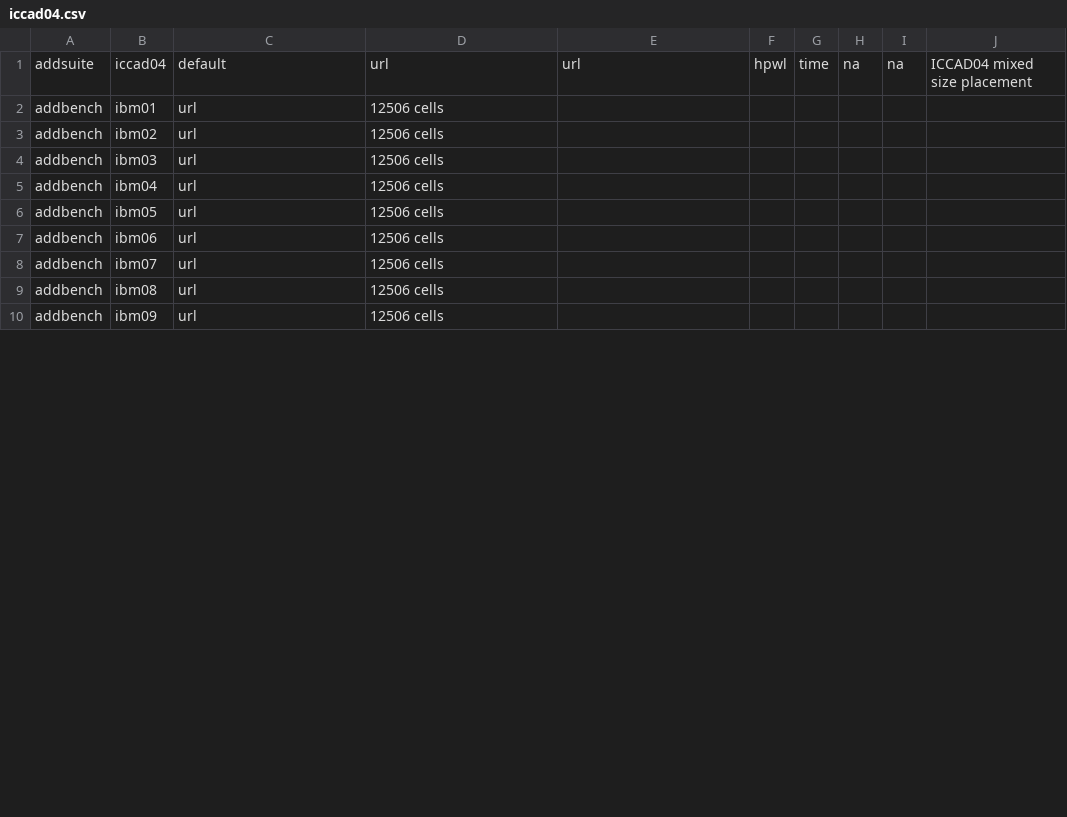
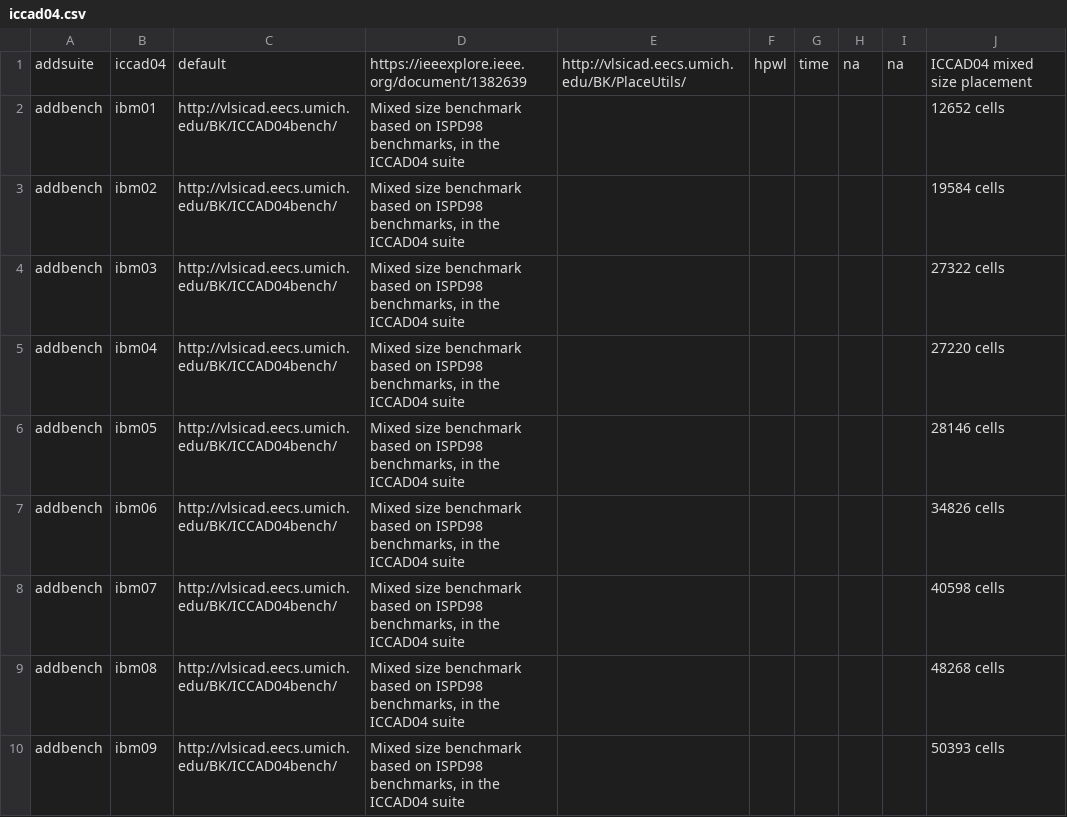
Before and after one commit to profmadden/benchmarker, a CSV file: data/iccad04.csv, drawn as a sheet; only a part is shown; the diff covers the shown part only.

```diff
--- a/data/iccad04.csv
+++ b/data/iccad04.csv
@@ -1,10 +1,10 @@
-addsuite,iccad04,default,url,url,hpwl,time,na,na,ICCAD04 mixed size placement
-addbench,ibm01,url,12506 cells,,,,,,
-addbench,ibm02,url,12506 cells,,,,,,
-addbench,ibm03,url,12506 cells,,,,,,
-addbench,ibm04,url,12506 cells,,,,,,
-addbench,ibm05,url,12506 cells,,,,,,
-addbench,ibm06,url,12506 cells,,,,,,
-addbench,ibm07,url,12506 cells,,,,,,
-addbench,ibm08,url,12506 cells,,,,,,
-addbench,ibm09,url,12506 cells,,,,,,
+addsuite,iccad04,default,https://ieeexplore.ieee.org/document/1382639,http://vlsicad.eecs.umich.edu/BK/PlaceUtils/,hpwl,time,na,na,ICCAD04 mixed size placement
+addbench,ibm01,http://vlsicad.eecs.umich.edu/BK/ICCAD04bench/,"Mixed size benchmark based on ISPD98 benchmarks, in the ICCAD04 suite",,,,,,12652 cells
+addbench,ibm02,http://vlsicad.eecs.umich.edu/BK/ICCAD04bench/,"Mixed size benchmark based on ISPD98 benchmarks, in the ICCAD04 suite",,,,,,19584 cells
+addbench,ibm03,http://vlsicad.eecs.umich.edu/BK/ICCAD04bench/,"Mixed size benchmark based on ISPD98 benchmarks, in the ICCAD04 suite",,,,,,27322 cells
+addbench,ibm04,http://vlsicad.eecs.umich.edu/BK/ICCAD04bench/,"Mixed size benchmark based on ISPD98 benchmarks, in the ICCAD04 suite",,,,,,27220 cells
+addbench,ibm05,http://vlsicad.eecs.umich.edu/BK/ICCAD04bench/,"Mixed size benchmark based on ISPD98 benchmarks, in the ICCAD04 suite",,,,,,28146 cells
+addbench,ibm06,http://vlsicad.eecs.umich.edu/BK/ICCAD04bench/,"Mixed size benchmark based on ISPD98 benchmarks, in the ICCAD04 suite",,,,,,34826 cells
+addbench,ibm07,http://vlsicad.eecs.umich.edu/BK/ICCAD04bench/,"Mixed size benchmark based on ISPD98 benchmarks, in the ICCAD04 suite",,,,,,40598 cells
+addbench,ibm08,http://vlsicad.eecs.umich.edu/BK/ICCAD04bench/,"Mixed size benchmark based on ISPD98 benchmarks, in the ICCAD04 suite",,,,,,48268 cells
+addbench,ibm09,http://vlsicad.eecs.umich.edu/BK/ICCAD04bench/,"Mixed size benchmark based on ISPD98 benchmarks, in the ICCAD04 suite",,,,,,50393 cells
```
Also changed, not shown: 27 edited cells elsewhere in this file, data/gsrc-floorplan.csv, data/iccad04/default/iccad04 - replace.csv, 7 other files.
